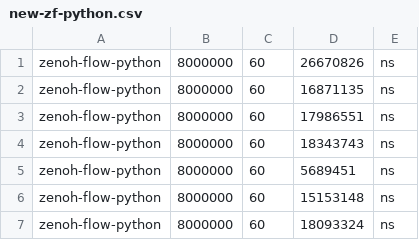
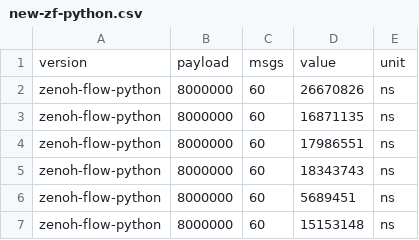
Before and after one commit to gabrik/comparison-zf-data, a CSV file: new-zf-python.csv, drawn as a sheet; only a part is shown; the shorter side is filled out with more unchanged rows; the diff names each change by its address in the sheet, - before the commit and + after, or states it on an @@ line.

Commit message:
added header
Signed-off-by: gabrik <gabriele.baldoni@gmail.com>

```diff
--- a/new-zf-python.csv
+++ b/new-zf-python.csv
+row 1: version | payload | msgs | value | unit
```
